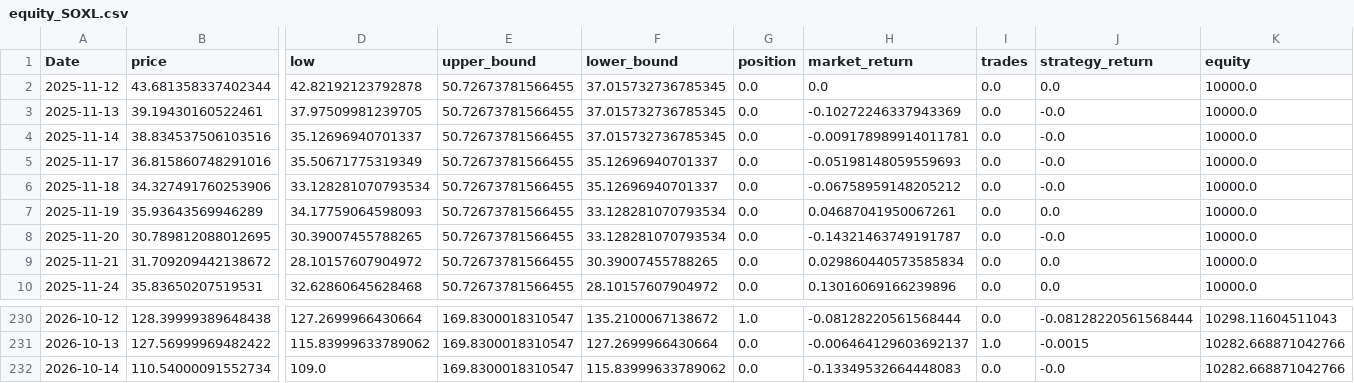
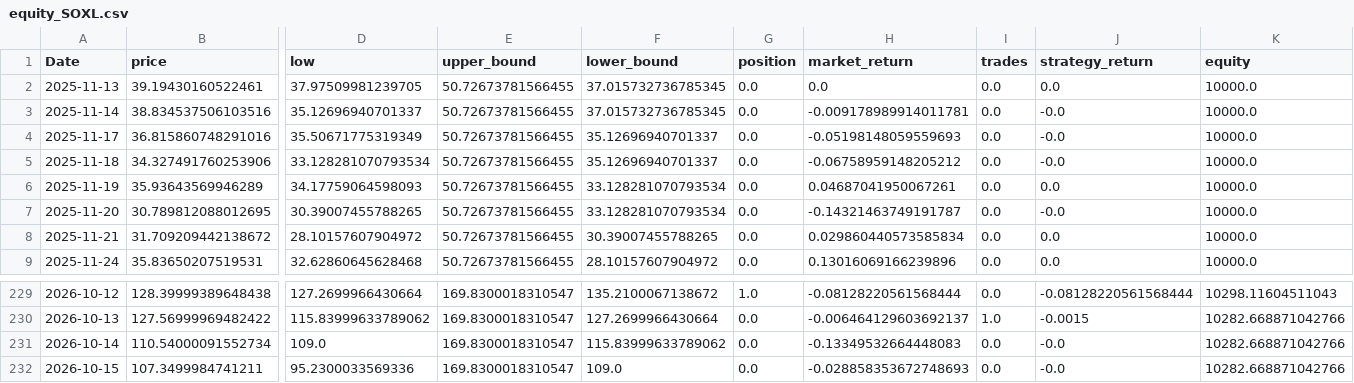
Before and after one commit to xyou860918-create/quant-backtest, a CSV file: paper_trading/logs/paper_trading/equity_SOXL.csv, drawn as a sheet; only a part is shown, gaps mark what is left out; removed rows and columns are numbered as before the commit, all else as after; rows hold the shown columns only; the diff names each change by its address in the sheet, - before the commit and + after, or states it on an @@ line.

```diff
--- a/paper_trading/logs/paper_trading/equity_SOXL.csv
+++ b/paper_trading/logs/paper_trading/equity_SOXL.csv
-row 2: 2025-11-12 | 43.681358337402344 | 42.82192123792878 | 50.72673781566455 | 37.015732736785345 | 0.0 | 0.0 | 0.0 | 0.0 | 10000.0
-H2 (market_return): -0.10272246337943369
+H2 (market_return): 0.0
-J2 (strategy_return): -0.0
+J2 (strategy_return): 0.0
+row 232: 2026-10-15 | 107.3499984741211 | 95.2300033569336 | 169.8300018310547 | 109.0 | 0.0 | -0.028858353672748693 | 0.0 | -0.0 | 10282.668871042766
```
Also changed, not shown: paper_trading/logs/paper_trading/equity_TQQQ.csv, paper_trading/logs/paper_trading/equity_TSLL.csv.
